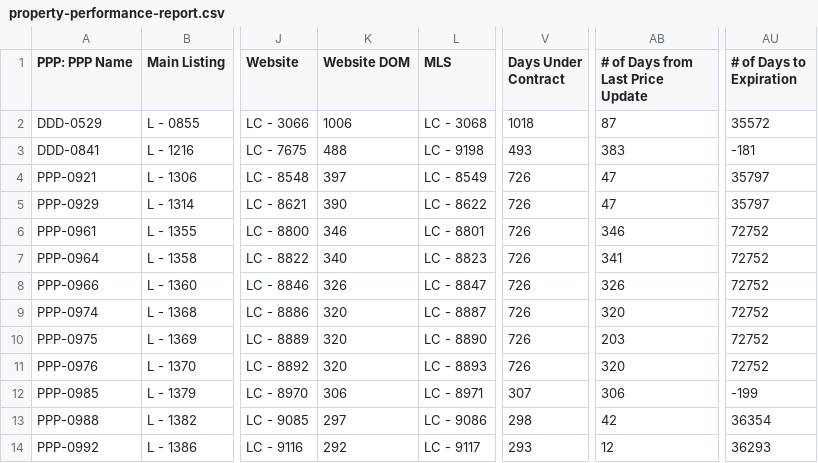
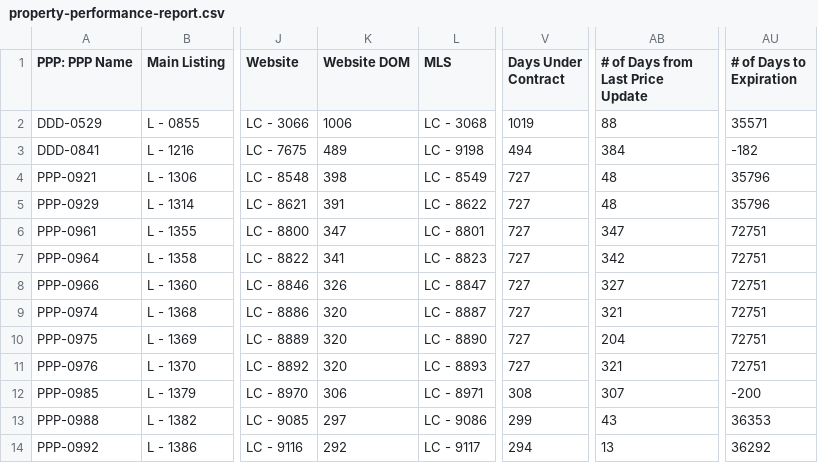
Before and after one commit to GoldSoilInc/Property-Card-Reports, a CSV file: data/property-performance-report.csv, drawn as a sheet; only a part is shown, gaps mark what is left out; the diff covers the shown part only; the diff names each change by its address in the sheet, - before the commit and + after, or states it on an @@ line.

```diff
--- a/data/property-performance-report.csv
+++ b/data/property-performance-report.csv
-V2 (Days Under Contract): 1018
+V2 (Days Under Contract): 1019
-AB2 (# of Days from Last Price Update): 87
+AB2 (# of Days from Last Price Update): 88
-AU2 (# of Days to Expiration): 35572
+AU2 (# of Days to Expiration): 35571
-K3 (Website DOM): 488
+K3 (Website DOM): 489
-V3 (Days Under Contract): 493
+V3 (Days Under Contract): 494
-AB3 (# of Days from Last Price Update): 383
+AB3 (# of Days from Last Price Update): 384
-AU3 (# of Days to Expiration): -181
+AU3 (# of Days to Expiration): -182
-K4 (Website DOM): 397
+K4 (Website DOM): 398
-V4:V11 (Days Under Contract): 726
+V4:V11 (Days Under Contract): 727
-AB4:AB5 (# of Days from Last Price Update): 47
+AB4:AB5 (# of Days from Last Price Update): 48
-AU4:AU5 (# of Days to Expiration): 35797
+AU4:AU5 (# of Days to Expiration): 35796
-K5 (Website DOM): 390
+K5 (Website DOM): 391
-K6 (Website DOM): 346
+K6 (Website DOM): 347
-AB6 (# of Days from Last Price Update): 346
+AB6 (# of Days from Last Price Update): 347
-AU6:AU11 (# of Days to Expiration): 72752
+AU6:AU11 (# of Days to Expiration): 72751
-K7 (Website DOM): 340
+K7 (Website DOM): 341
-AB7 (# of Days from Last Price Update): 341
+AB7 (# of Days from Last Price Update): 342
-AB8 (# of Days from Last Price Update): 326
+AB8 (# of Days from Last Price Update): 327
-AB9 (# of Days from Last Price Update): 320
+AB9 (# of Days from Last Price Update): 321
-AB10 (# of Days from Last Price Update): 203
+AB10 (# of Days from Last Price Update): 204
-AB11 (# of Days from Last Price Update): 320
+AB11 (# of Days from Last Price Update): 321
-V12 (Days Under Contract): 307
+V12 (Days Under Contract): 308
-AB12 (# of Days from Last Price Update): 306
+AB12 (# of Days from Last Price Update): 307
-AU12 (# of Days to Expiration): -199
+AU12 (# of Days to Expiration): -200
-V13 (Days Under Contract): 298
+V13 (Days Under Contract): 299
-AB13 (# of Days from Last Price Update): 42
+AB13 (# of Days from Last Price Update): 43
-AU13 (# of Days to Expiration): 36354
+AU13 (# of Days to Expiration): 36353
-V14 (Days Under Contract): 293
+V14 (Days Under Contract): 294
-AB14 (# of Days from Last Price Update): 12
+AB14 (# of Days from Last Price Update): 13
-AU14 (# of Days to Expiration): 36293
+AU14 (# of Days to Expiration): 36292
```
Also changed, not shown: 110 edited cells elsewhere in this file.
